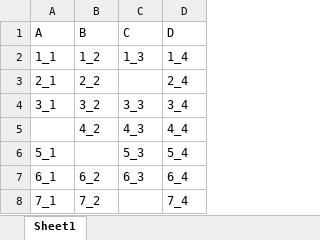
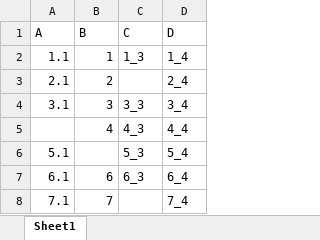
Before and after one commit to saturn72/Saturn72.FileConverters, an Excel workbook: src/Saturn72.FileConverters.Tests/Resources/some-data.xlsx, sheet Sheet1, drawn as a sheet; values as stored, in another font and other column widths than the file's, no borders; removed rows and columns are numbered as before the commit, all else as after; the diff names each change by its address in the sheet, - before the commit and + after, or states it on an @@ line.

Commit message:
conversion for excel types

```diff
--- a/src/Saturn72.FileConverters.Tests/Resources/some-data.xlsx (sheet Sheet1)
+++ b/src/Saturn72.FileConverters.Tests/Resources/some-data.xlsx (sheet Sheet1)
-A2 (A): 1_1
+A2 (A): 1.1
-B2 (B): 1_2
+B2 (B): 1
-row 3: 2_1 | 2_2 |  | 2_4
+row 3: 2.1 | 2 |  | 2_4
-A4 (A): 3_1
+A4 (A): 3.1
-B4 (B): 3_2
+B4 (B): 3
-B5 (B): 4_2
+B5 (B): 4
-A6 (A): 5_1
+A6 (A): 5.1
-A7 (A): 6_1
+A7 (A): 6.1
-B7 (B): 6_2
+B7 (B): 6
-row 8: 7_1 | 7_2 |  | 7_4
+row 8: 7.1 | 7 |  | 7_4
```
Also changed, not shown: 3 other files.
